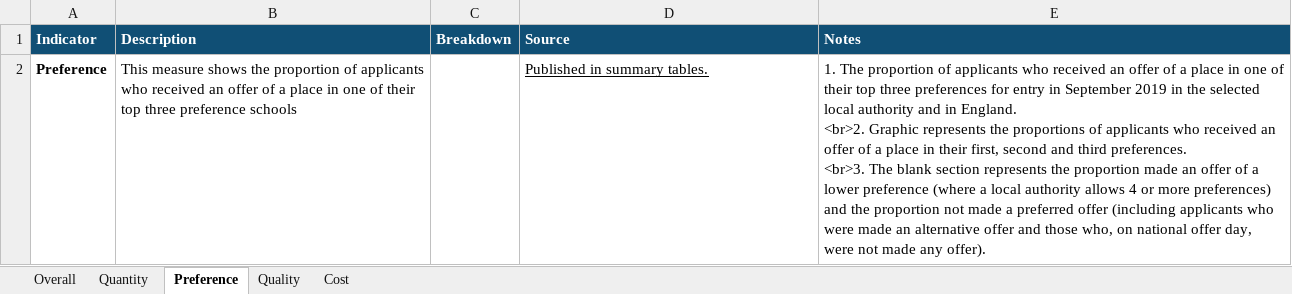
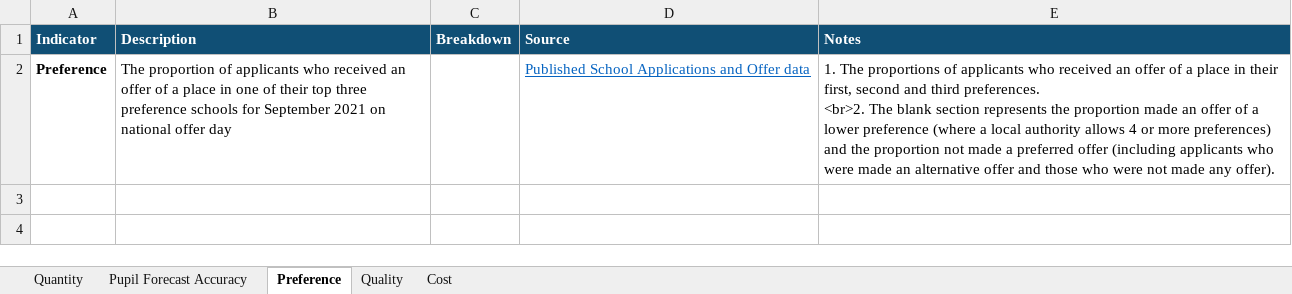
Before and after one commit to dfe-analytical-services/la-school-places-scorecards, an Excel workbook: data/tech_guidance.xlsx, sheet Preference, drawn as a sheet; values as stored, in another font and other column widths than the file's, no borders; ↵ is a line break in a cell; the diff names each change by its address in the sheet, - before the commit and + after, or states it on an @@ line.

```diff
--- a/data/tech_guidance.xlsx (sheet Preference)
+++ b/data/tech_guidance.xlsx (sheet Preference)
-sheet tab: Overall
+sheet tab: Pupil Forecast Accuracy
@@ sheet tab order changed: Quantity | Pupil Forecast Accuracy | Preference | Quality | Cost @@
-B2 (Description): This measure shows the proportion of applicants who received an offer of a place in one of their top three preference schools
+B2 (Description): The proportion of applicants who received an offer of a place in one of their top three preference schools for September 2021 on national offer day
-D2 (Source): Published in summary tables.
+D2 (Source): Published School Applications and Offer data
-D2 text colour: black
+D2 text colour: #0563C1
-E2 (Notes): 1. The proportion of applicants who received an offer of a place in one of their top three preferences for entry in September 2019 in the selected local authority and in England. ↵ <br>2. Graphic represents the proportions of applicants who received an offer of a place in their first, second and third preferences. ↵ <br>3. The blank section represents the proportion made an offer of a lower preference (where a local authority allows 4 or more preferences) and the proportion not made a preferred offer (including applicants who were made an alternative offer and those who, on national offer day, were not…
+E2 (Notes): 1. The proportions of applicants who received an offer of a place in their first, second and third preferences. ↵ <br>2. The blank section represents the proportion made an offer of a lower preference (where a local authority allows 4 or more preferences) and the proportion not made a preferred offer (including applicants who were made an alternative offer and those who were not…
```
Also changed, not shown: sheet Quantity, sheet Quality, sheet Pupil Forecast Accuracy, sheet Cost.
